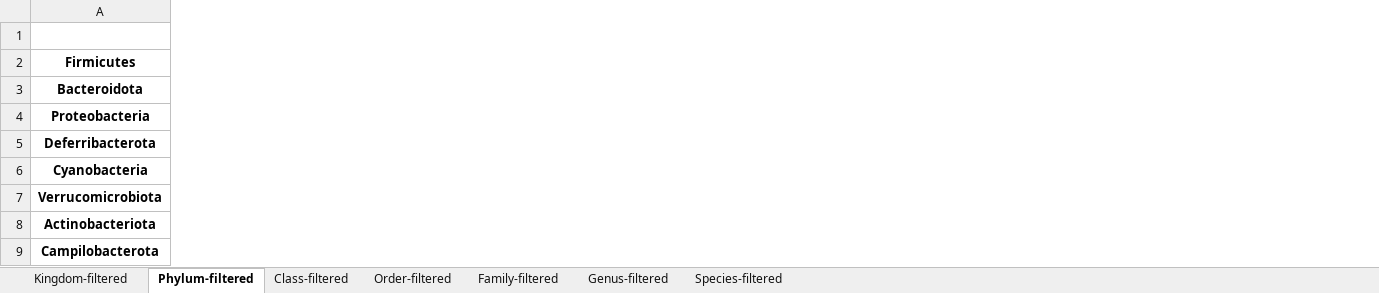
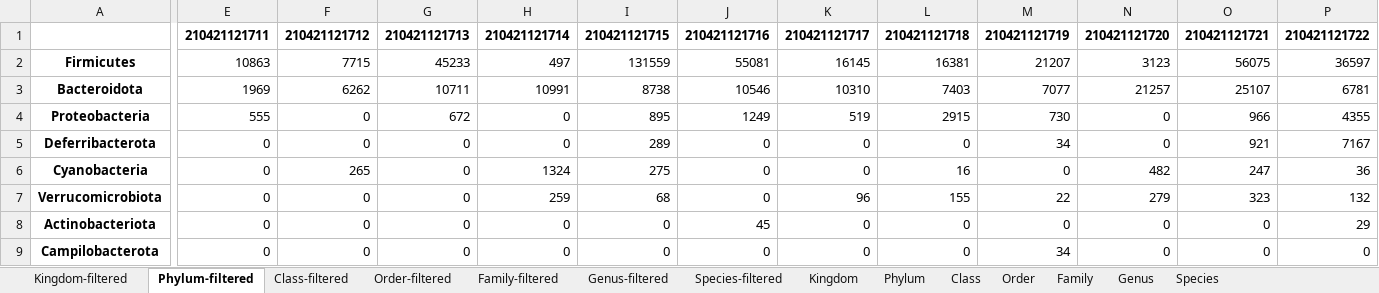
Before and after one commit to bioinfonupeb/redemicro-miliane-nutri, an Excel workbook: experiments/miliane-CxAC-trim/sheets/abundance-ranks-miliane-CxAC-trim.xlsx, sheet Phylum-filtered, drawn as a sheet; only a part is shown, gaps mark what is left out; values as stored, in another font and other column widths than the file's, no borders; the diff names each change by its address in the sheet, - before the commit and + after, or states it on an @@ line.

```diff
--- a/experiments/miliane-CxAC-trim/sheets/abundance-ranks-miliane-CxAC-trim.xlsx (sheet Phylum-filtered)
+++ b/experiments/miliane-CxAC-trim/sheets/abundance-ranks-miliane-CxAC-trim.xlsx (sheet Phylum-filtered)
+sheet tab: Kingdom
+sheet tab: Phylum
+sheet tab: Class
+sheet tab: Order
+sheet tab: Family
+sheet tab: Genus
+sheet tab: Species
+column E, rows 1-9: 210421121711 | 10863 | 1969 | 555 | 0 | 0 | 0 | 0 | 0
+column F, rows 1-9: 210421121712 | 7715 | 6262 | 0 | 0 | 265 | 0 | 0 | 0
+column G, rows 1-9: 210421121713 | 45233 | 10711 | 672 | 0 | 0 | 0 | 0 | 0
+column H, rows 1-9: 210421121714 | 497 | 10991 | 0 | 0 | 1324 | 259 | 0 | 0
+column I, rows 1-9: 210421121715 | 131559 | 8738 | 895 | 289 | 275 | 68 | 0 | 0
+column J, rows 1-9: 210421121716 | 55081 | 10546 | 1249 | 0 | 0 | 0 | 45 | 0
+column K, rows 1-9: 210421121717 | 16145 | 10310 | 519 | 0 | 0 | 96 | 0 | 0
+column L, rows 1-9: 210421121718 | 16381 | 7403 | 2915 | 0 | 16 | 155 | 0 | 0
+column M, rows 1-9: 210421121719 | 21207 | 7077 | 730 | 34 | 0 | 22 | 0 | 34
+column N, rows 1-9: 210421121720 | 3123 | 21257 | 0 | 0 | 482 | 279 | 0 | 0
+column O, rows 1-9: 210421121721 | 56075 | 25107 | 966 | 921 | 247 | 323 | 0 | 0
+column P, rows 1-9: 210421121722 | 36597 | 6781 | 4355 | 7167 | 36 | 132 | 29 | 0
```
Also changed, not shown: sheet Genus-filtered, sheet Order-filtered, sheet Kingdom-filtered, sheet Class-filtered, sheet Species-filtered, sheet Family-filtered, 26 other files.
